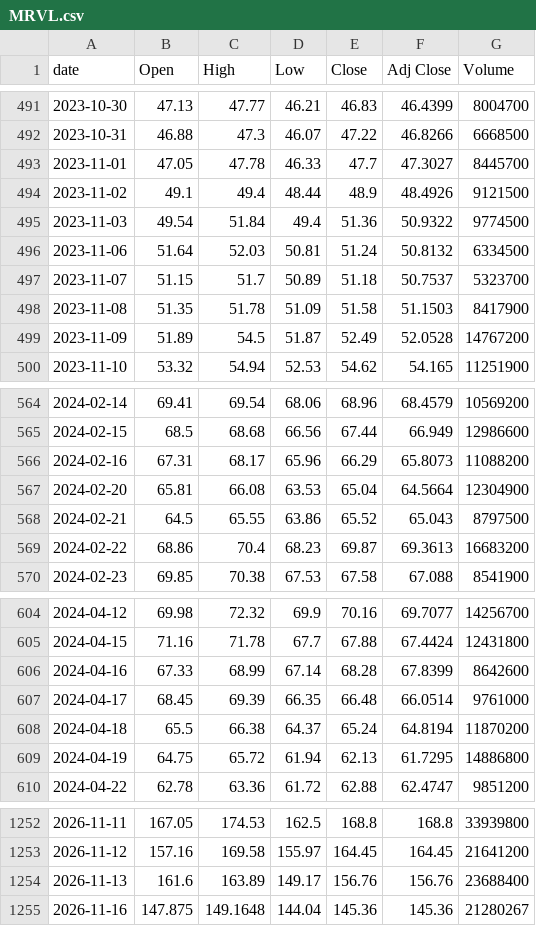
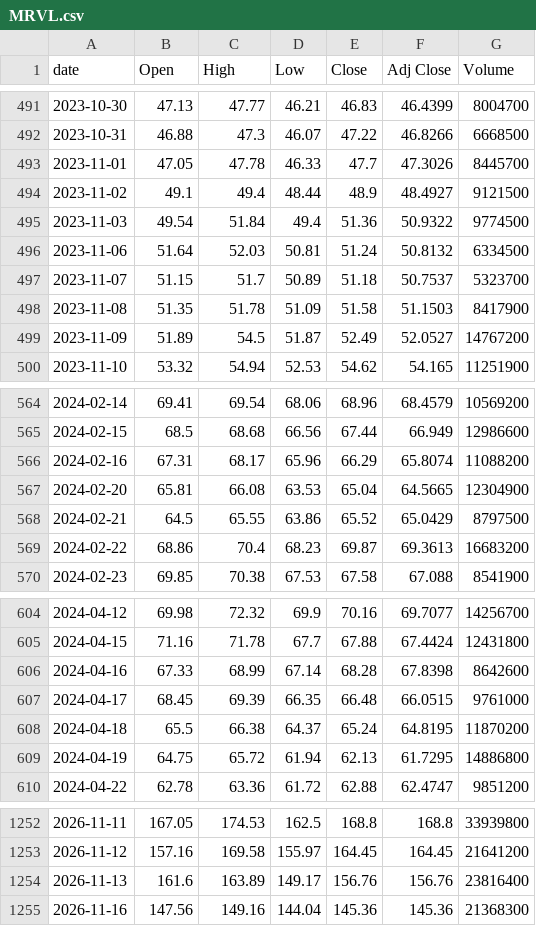
Before and after one commit to singalrohit/stock-singlas-public, a CSV file: data/history/MRVL.csv, drawn as a sheet; only a part is shown, gaps mark what is left out; the diff covers the shown part only.

```diff
--- a/data/history/MRVL.csv
+++ b/data/history/MRVL.csv
@@ -492,4 +492,4 @@ date,Open,High,Low,Close,Adj Close,Volume
 2023-10-31,46.88,47.3,46.07,47.22,46.8266,6668500
-2023-11-01,47.05,47.78,46.33,47.7,47.3027,8445700
-2023-11-02,49.1,49.4,48.44,48.9,48.4926,9121500
+2023-11-01,47.05,47.78,46.33,47.7,47.3026,8445700
+2023-11-02,49.1,49.4,48.44,48.9,48.4927,9121500
 2023-11-03,49.54,51.84,49.4,51.36,50.9322,9774500
@@ -498,3 +498,3 @@ date,Open,High,Low,Close,Adj Close,Volume
 2023-11-08,51.35,51.78,51.09,51.58,51.1503,8417900
-2023-11-09,51.89,54.5,51.87,52.49,52.0528,14767200
+2023-11-09,51.89,54.5,51.87,52.49,52.0527,14767200
 2023-11-10,53.32,54.94,52.53,54.62,54.165,11251900
@@ -565,5 +565,5 @@ date,Open,High,Low,Close,Adj Close,Volume
 2024-02-15,68.5,68.68,66.56,67.44,66.949,12986600
-2024-02-16,67.31,68.17,65.96,66.29,65.8073,11088200
-2024-02-20,65.81,66.08,63.53,65.04,64.5664,12304900
-2024-02-21,64.5,65.55,63.86,65.52,65.043,8797500
+2024-02-16,67.31,68.17,65.96,66.29,65.8074,11088200
+2024-02-20,65.81,66.08,63.53,65.04,64.5665,12304900
+2024-02-21,64.5,65.55,63.86,65.52,65.0429,8797500
 2024-02-22,68.86,70.4,68.23,69.87,69.3613,16683200
@@ -605,5 +605,5 @@ date,Open,High,Low,Close,Adj Close,Volume
 2024-04-15,71.16,71.78,67.7,67.88,67.4424,12431800
-2024-04-16,67.33,68.99,67.14,68.28,67.8399,8642600
-2024-04-17,68.45,69.39,66.35,66.48,66.0514,9761000
-2024-04-18,65.5,66.38,64.37,65.24,64.8194,11870200
+2024-04-16,67.33,68.99,67.14,68.28,67.8398,8642600
+2024-04-17,68.45,69.39,66.35,66.48,66.0515,9761000
+2024-04-18,65.5,66.38,64.37,65.24,64.8195,11870200
 2024-04-19,64.75,65.72,61.94,62.13,61.7295,14886800
@@ -1253,3 +1253,3 @@ date,Open,High,Low,Close,Adj Close,Volume
 2026-11-12,157.16,169.58,155.97,164.45,164.45,21641200
-2026-11-13,161.6,163.89,149.17,156.76,156.76,23688400
-2026-11-16,147.875,149.1648,144.04,145.36,145.36,21280267
+2026-11-13,161.6,163.89,149.17,156.76,156.76,23816400
+2026-11-16,147.56,149.16,144.04,145.36,145.36,21368300
```
Also changed, not shown: 65 edited cells elsewhere in this file, data/history/AMD.csv, data/history/EWY.csv, 31 other files.
